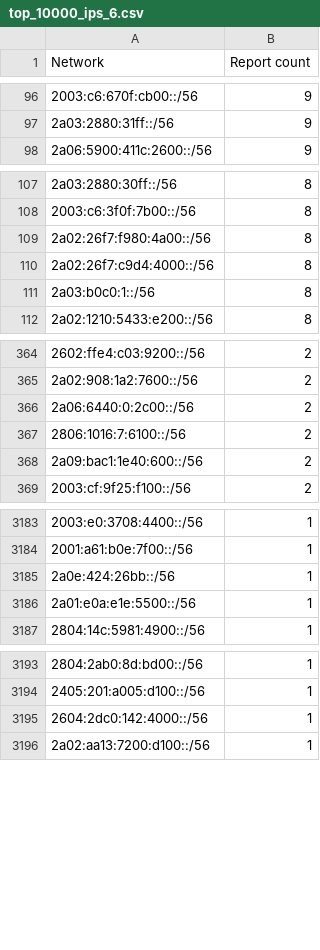
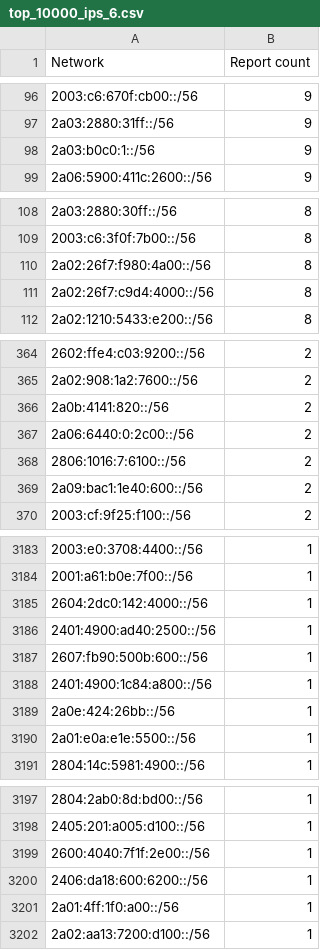
Before and after one commit to O-X-L/risk-db-lists, a CSV file: net/top_10000_ips_6.csv, drawn as a sheet; only a part is shown, gaps mark what is left out; the diff covers the shown part only.

Commit message:
List updates 2025-06-27

```diff
--- a/net/top_10000_ips_6.csv
+++ b/net/top_10000_ips_6.csv
@@ -97,2 +97,3 @@ Network,Report count
 2a03:2880:31ff::/56,9
+2a03:b0c0:1::/56,9
 2a06:5900:411c:2600::/56,9
@@ -110,3 +111,2 @@ Network,Report count
 2a02:26f7:c9d4:4000::/56,8
-2a03:b0c0:1::/56,8
 2a02:1210:5433:e200::/56,8
@@ -365,2 +365,3 @@ Network,Report count
 2a02:908:1a2:7600::/56,2
+2a0b:4141:820::/56,2
 2a06:6440:0:2c00::/56,2
@@ -3184,2 +3184,6 @@ Network,Report count
 2001:a61:b0e:7f00::/56,1
+2604:2dc0:142:4000::/56,1
+2401:4900:ad40:2500::/56,1
+2607:fb90:500b:600::/56,1
+2401:4900:1c84:a800::/56,1
 2a0e:424:26bb::/56,1
@@ -3194,3 +3198,5 @@ Network,Report count
 2405:201:a005:d100::/56,1
-2604:2dc0:142:4000::/56,1
+2600:4040:7f1f:2e00::/56,1
+2406:da18:600:6200::/56,1
+2a01:4ff:1f0:a00::/56,1
 2a02:aa13:7200:d100::/56,1
```
Also changed, not shown: 1 added row, 1 removed row and 1 edited cell elsewhere in this file, asn/kind_hosting.csv, asn/kind_isp.csv, 45 other files.
